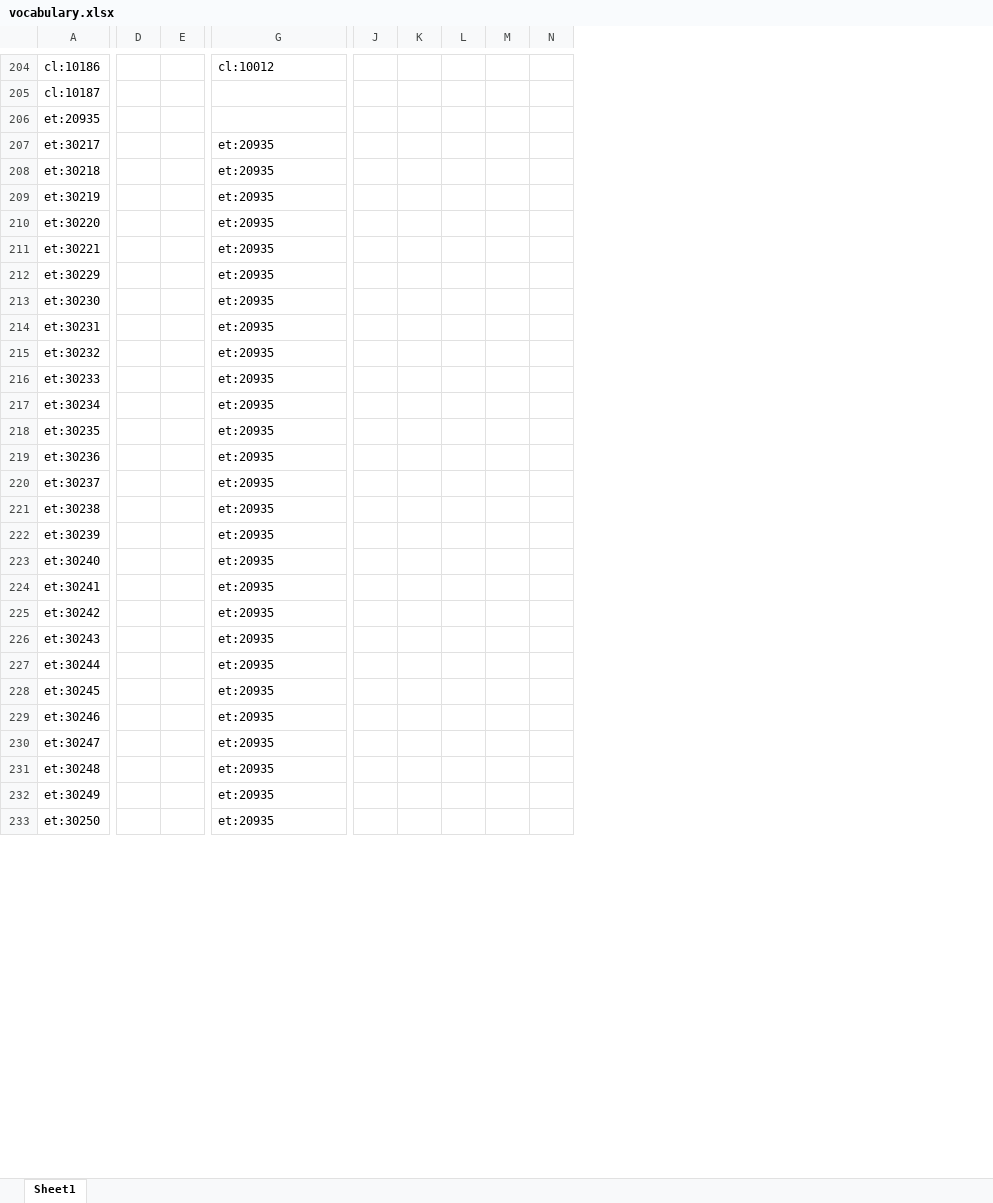
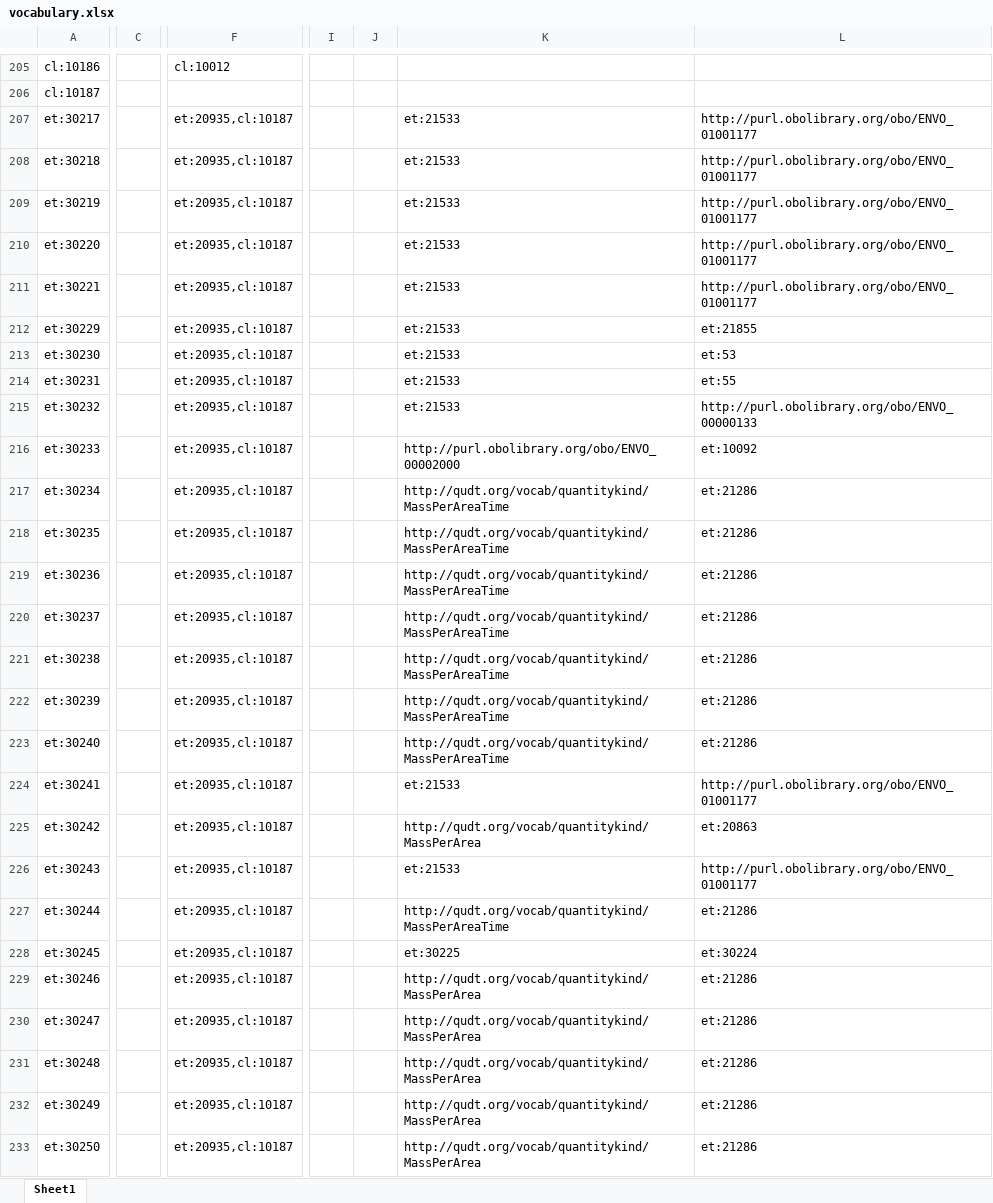
Before and after one commit to LTER-Europe/eLTER_CL, an Excel workbook: vocabulary.xlsx, sheet Sheet1, drawn as a sheet; only a part is shown, gaps mark what is left out; values as stored, in another font and other column widths than the file's, no borders; removed rows and columns are numbered as before the commit, all else as after; rows hold the shown columns only; the diff covers the shown part only; the diff names each change by its address in the sheet, - before the commit and + after, or states it on an @@ line.

```diff
--- a/vocabulary.xlsx (sheet Sheet1)
+++ b/vocabulary.xlsx (sheet Sheet1)
+column C, empty
-column D, empty
-column E, empty
-column J, empty
-column K, empty
-column L, empty
-column M, empty
-column N, empty
+column I, empty
+column J, empty
+column K, rows 207-233: et:21533 | et:21533 | et:21533 | et:21533 | et:21533 | et:21533 | et:21533 | et:21533 | et:21533 | http://purl.obolibrary.org/obo/ENVO_00002000 | http://qudt.org/vocab/quantitykind/MassPerAreaTime | http://qudt.org/vocab/quantitykind/MassPerAreaTime | http://qudt.org/vocab/quantitykind/MassPerAreaTime | http://qudt.org/vocab/quantitykind/MassPerAreaTime | http://qudt.org/vocab/quantitykind/MassPerAreaTime | http://qudt.org/vocab/quantitykind/MassPerAreaTime | http://qudt.org/vocab/quantitykind/MassPerAreaTime | et:21533 | http://qudt.org/vocab/quantitykind/MassPerArea | et:21533 | http://qudt.org/vocab/quantitykind/MassPerAreaTime | et:30225 | http://qudt.org/vocab/quantitykind/MassPerArea | http://qudt.org/vocab/quantitykind/MassPerArea | http://qudt.org/vocab/quantitykind/MassPerArea | http://qudt.org/vocab/quantitykind/MassPerArea | http://qudt.org/vocab/quantitykind/MassPerArea
+column L, rows 207-233: http://purl.obolibrary.org/obo/ENVO_01001177 | http://purl.obolibrary.org/obo/ENVO_01001177 | http://purl.obolibrary.org/obo/ENVO_01001177 | http://purl.obolibrary.org/obo/ENVO_01001177 | http://purl.obolibrary.org/obo/ENVO_01001177 | et:21855 | et:53 | et:55 | http://purl.obolibrary.org/obo/ENVO_00000133 | et:10092 | et:21286 | et:21286 | et:21286 | et:21286 | et:21286 | et:21286 | et:21286 | http://purl.obolibrary.org/obo/ENVO_01001177 | et:20863 | http://purl.obolibrary.org/obo/ENVO_01001177 | et:21286 | et:30224 | et:21286 | et:21286 | et:21286 | et:21286 | et:21286
-row 206: et:20935
-F207:F233: et:20935
+F207:F233: et:20935,cl:10187
```
Also changed, not shown: 1 added row, 7 added columns and 28 edited cells elsewhere in this sheet, 4 other files.
